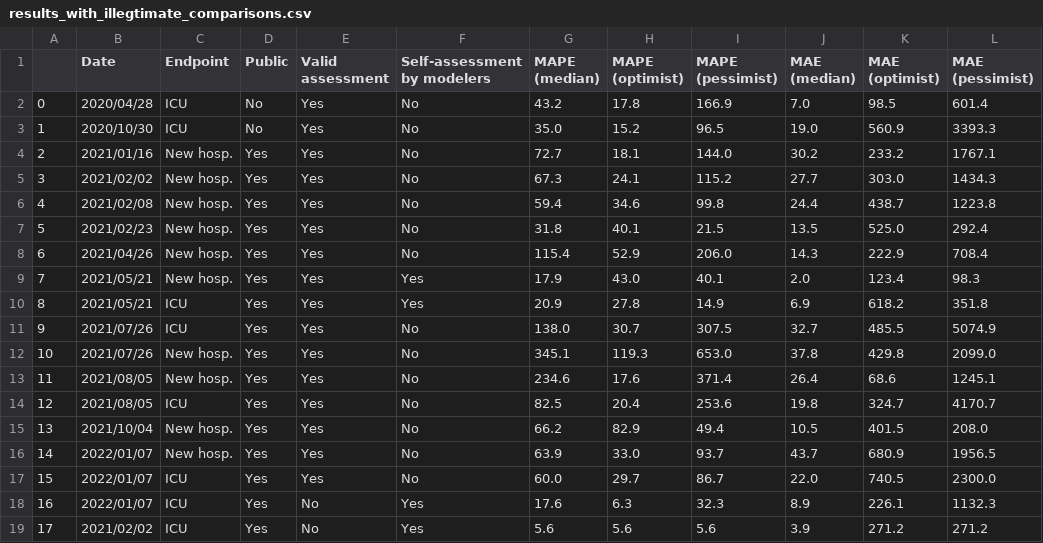
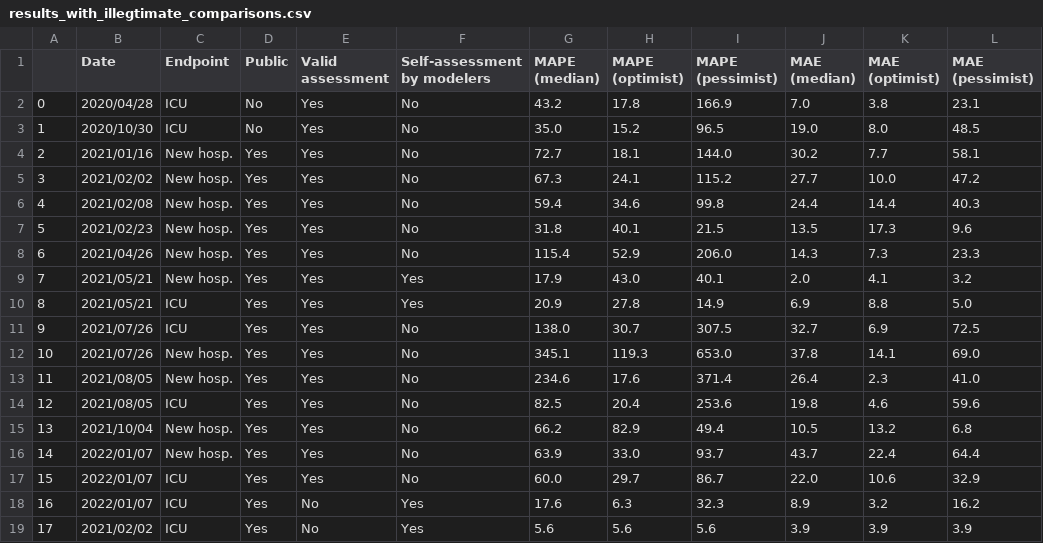
Before and after one commit to maxime-langevin/retrospective_analysis, a CSV file: results/results_with_illegtimate_comparisons.csv, drawn as a sheet.

Commit message:
add results

```diff
--- a/results/results_with_illegtimate_comparisons.csv
+++ b/results/results_with_illegtimate_comparisons.csv
@@ -1,19 +1,19 @@
 ,Date,Endpoint,Public,Valid assessment,Self-assessment by modelers,MAPE (median),MAPE (optimist),MAPE (pessimist),MAE (median),MAE (optimist),MAE (pessimist)
-0,2020/04/28,ICU,No,Yes,No,43.2,17.8,166.9,7.0,98.5,601.4
-1,2020/10/30,ICU,No,Yes,No,35.0,15.2,96.5,19.0,560.9,3393.3
-2,2021/01/16,New hosp.,Yes,Yes,No,72.7,18.1,144.0,30.2,233.2,1767.1
-3,2021/02/02,New hosp.,Yes,Yes,No,67.3,24.1,115.2,27.7,303.0,1434.3
-4,2021/02/08,New hosp.,Yes,Yes,No,59.4,34.6,99.8,24.4,438.7,1223.8
-5,2021/02/23,New hosp.,Yes,Yes,No,31.8,40.1,21.5,13.5,525.0,292.4
-6,2021/04/26,New hosp.,Yes,Yes,No,115.4,52.9,206.0,14.3,222.9,708.4
-7,2021/05/21,New hosp.,Yes,Yes,Yes,17.9,43.0,40.1,2.0,123.4,98.3
-8,2021/05/21,ICU,Yes,Yes,Yes,20.9,27.8,14.9,6.9,618.2,351.8
-9,2021/07/26,ICU,Yes,Yes,No,138.0,30.7,307.5,32.7,485.5,5074.9
-10,2021/07/26,New hosp.,Yes,Yes,No,345.1,119.3,653.0,37.8,429.8,2099.0
-11,2021/08/05,New hosp.,Yes,Yes,No,234.6,17.6,371.4,26.4,68.6,1245.1
-12,2021/08/05,ICU,Yes,Yes,No,82.5,20.4,253.6,19.8,324.7,4170.7
-13,2021/10/04,New hosp.,Yes,Yes,No,66.2,82.9,49.4,10.5,401.5,208.0
-14,2022/01/07,New hosp.,Yes,Yes,No,63.9,33.0,93.7,43.7,680.9,1956.5
-15,2022/01/07,ICU,Yes,Yes,No,60.0,29.7,86.7,22.0,740.5,2300.0
-16,2022/01/07,ICU,Yes,No,Yes,17.6,6.3,32.3,8.9,226.1,1132.3
-17,2021/02/02,ICU,Yes,No,Yes,5.6,5.6,5.6,3.9,271.2,271.2
+0,2020/04/28,ICU,No,Yes,No,43.2,17.8,166.9,7.0,3.8,23.1
+1,2020/10/30,ICU,No,Yes,No,35.0,15.2,96.5,19.0,8.0,48.5
+2,2021/01/16,New hosp.,Yes,Yes,No,72.7,18.1,144.0,30.2,7.7,58.1
+3,2021/02/02,New hosp.,Yes,Yes,No,67.3,24.1,115.2,27.7,10.0,47.2
+4,2021/02/08,New hosp.,Yes,Yes,No,59.4,34.6,99.8,24.4,14.4,40.3
+5,2021/02/23,New hosp.,Yes,Yes,No,31.8,40.1,21.5,13.5,17.3,9.6
+6,2021/04/26,New hosp.,Yes,Yes,No,115.4,52.9,206.0,14.3,7.3,23.3
+7,2021/05/21,New hosp.,Yes,Yes,Yes,17.9,43.0,40.1,2.0,4.1,3.2
+8,2021/05/21,ICU,Yes,Yes,Yes,20.9,27.8,14.9,6.9,8.8,5.0
+9,2021/07/26,ICU,Yes,Yes,No,138.0,30.7,307.5,32.7,6.9,72.5
+10,2021/07/26,New hosp.,Yes,Yes,No,345.1,119.3,653.0,37.8,14.1,69.0
+11,2021/08/05,New hosp.,Yes,Yes,No,234.6,17.6,371.4,26.4,2.3,41.0
+12,2021/08/05,ICU,Yes,Yes,No,82.5,20.4,253.6,19.8,4.6,59.6
+13,2021/10/04,New hosp.,Yes,Yes,No,66.2,82.9,49.4,10.5,13.2,6.8
+14,2022/01/07,New hosp.,Yes,Yes,No,63.9,33.0,93.7,43.7,22.4,64.4
+15,2022/01/07,ICU,Yes,Yes,No,60.0,29.7,86.7,22.0,10.6,32.9
+16,2022/01/07,ICU,Yes,No,Yes,17.6,6.3,32.3,8.9,3.2,16.2
+17,2021/02/02,ICU,Yes,No,Yes,5.6,5.6,5.6,3.9,3.9,3.9
```
Also changed, not shown: results/global_evaluation.csv.
